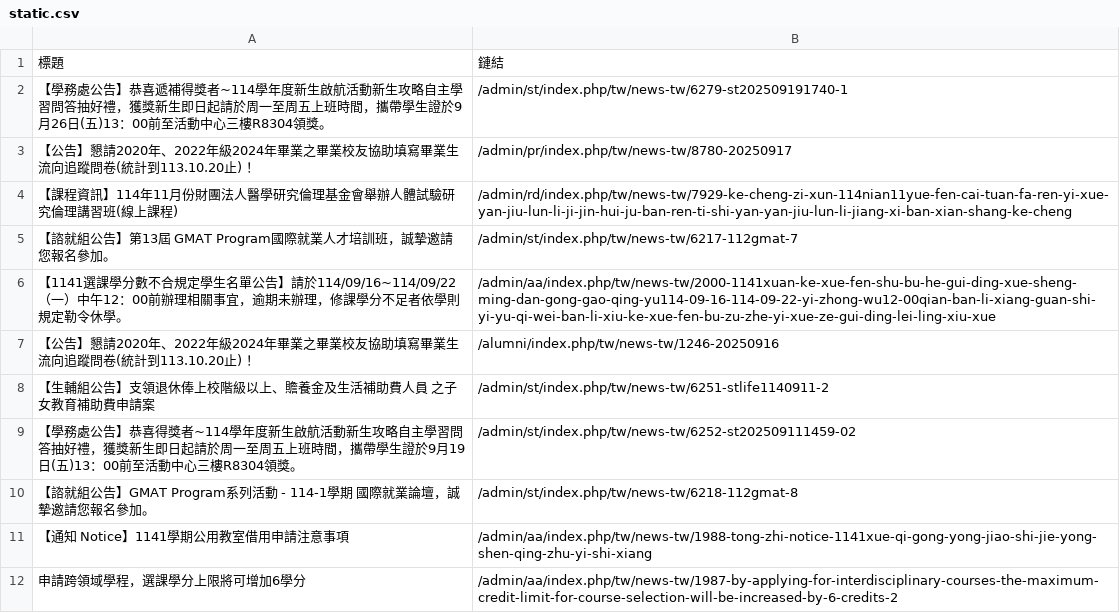
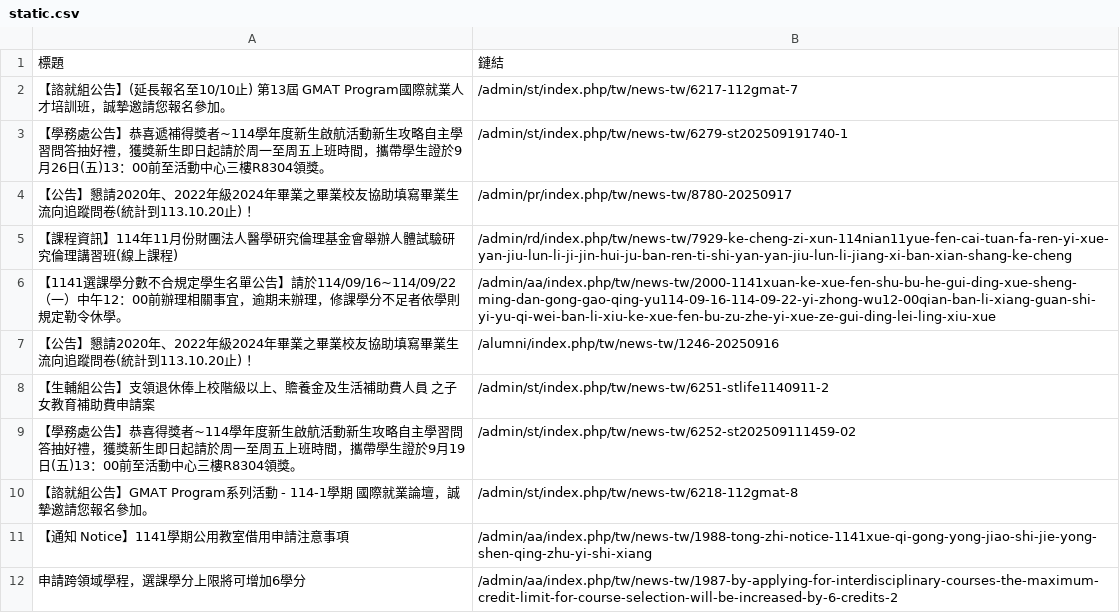
Before and after one commit to Anson0359/MidProject_Web_Crawler, a CSV file: static.csv, drawn as a sheet; only a part is shown.

```diff
--- a/static.csv
+++ b/static.csv
@@ -1,2 +1,3 @@
 標題,鏈結
+ 【諮就組公告】(延長報名至10/10止) 第13屆 GMAT Program國際就業人才培訓班，誠摯邀請您報名參加。 ,/admin/st/index.php/tw/news-tw/6217-112gmat-7
  【學務處公告】恭喜遞補得獎者~114學年度新生啟航活動新生攻略自主學習問答抽好禮，獲獎新生即日起請於周一至周五上班時間，攜帶學生證於9月26日(五)13：00前至活動中心三樓R8304領獎。,/admin/st/index.php/tw/news-tw/6279-st202509191740-1
@@ -4,3 +5,2 @@
  【課程資訊】114年11月份財團法人醫學研究倫理基金會舉辦人體試驗研究倫理講習班(線上課程),/admin/rd/index.php/tw/news-tw/7929-ke-cheng-zi-xun-114nian11yue-fen-cai-tuan-fa-ren-yi-xue-yan-jiu-lun-li-ji-jin-hui-ju-ban-ren-ti-shi-yan-yan-jiu-lun-li-jiang-xi-ban-xian-shang-ke-cheng
- 【諮就組公告】第13屆 GMAT Program國際就業人才培訓班，誠摯邀請您報名參加。 ,/admin/st/index.php/tw/news-tw/6217-112gmat-7
  【1141選課學分數不合規定學生名單公告】請於114/09/16~114/09/22（一）中午12：00前辦理相關事宜，逾期未辦理，修課學分不足者依學則規定勒令休學。,/admin/aa/index.php/tw/news-tw/2000-1141xuan-ke-xue-fen-shu-bu-he-gui-ding-xue-sheng-ming-dan-gong-gao-qing-yu114-09-16-114-09-22-yi-zhong-wu12-00qian-ban-li-xiang-guan-shi-yi-yu-qi-wei-ban-li-xiu-ke-xue-fen-bu-zu-zhe-yi-xue-ze-gui-ding-lei-ling-xiu-xue
```
Also changed, not shown: api.csv.
